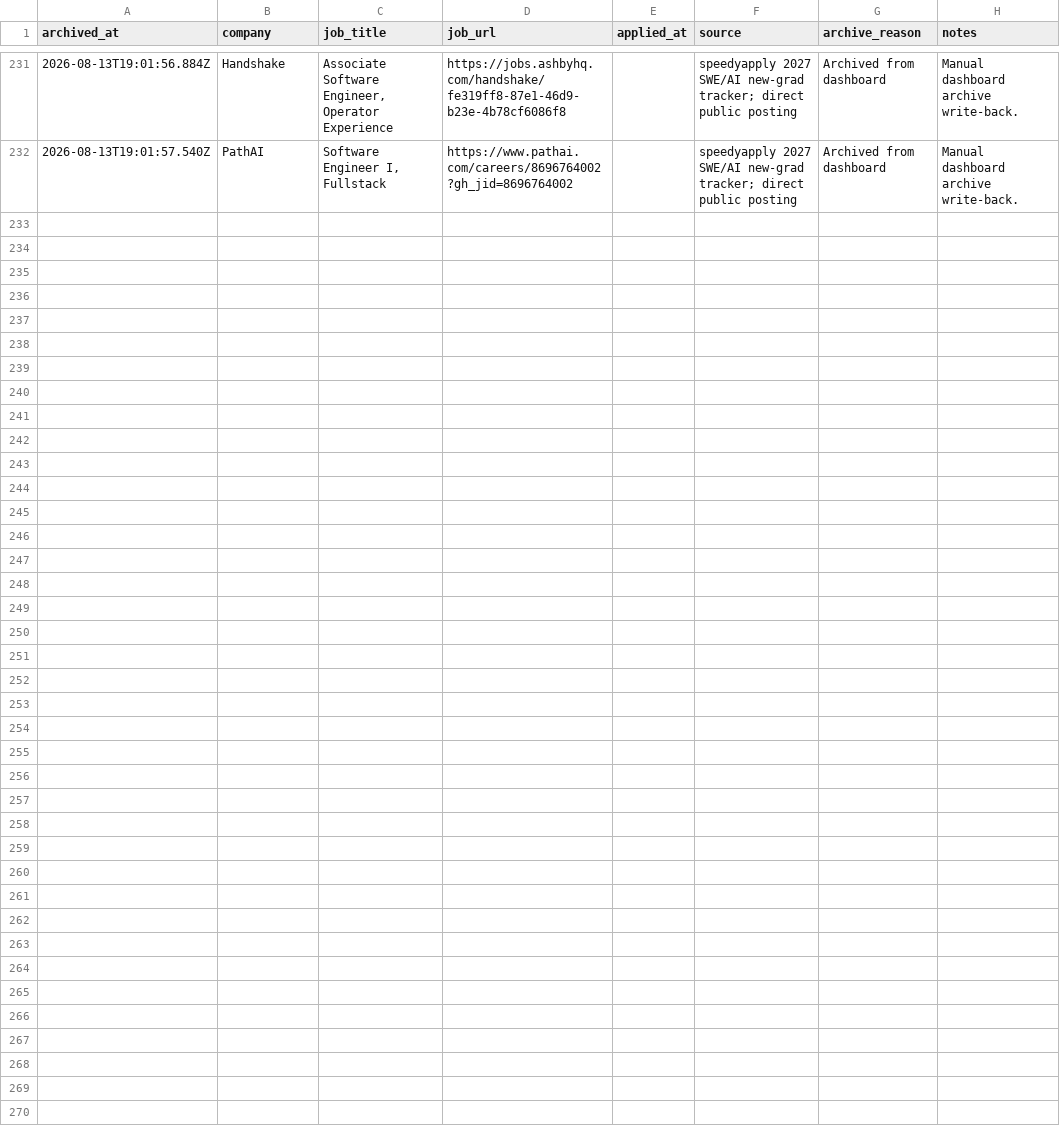
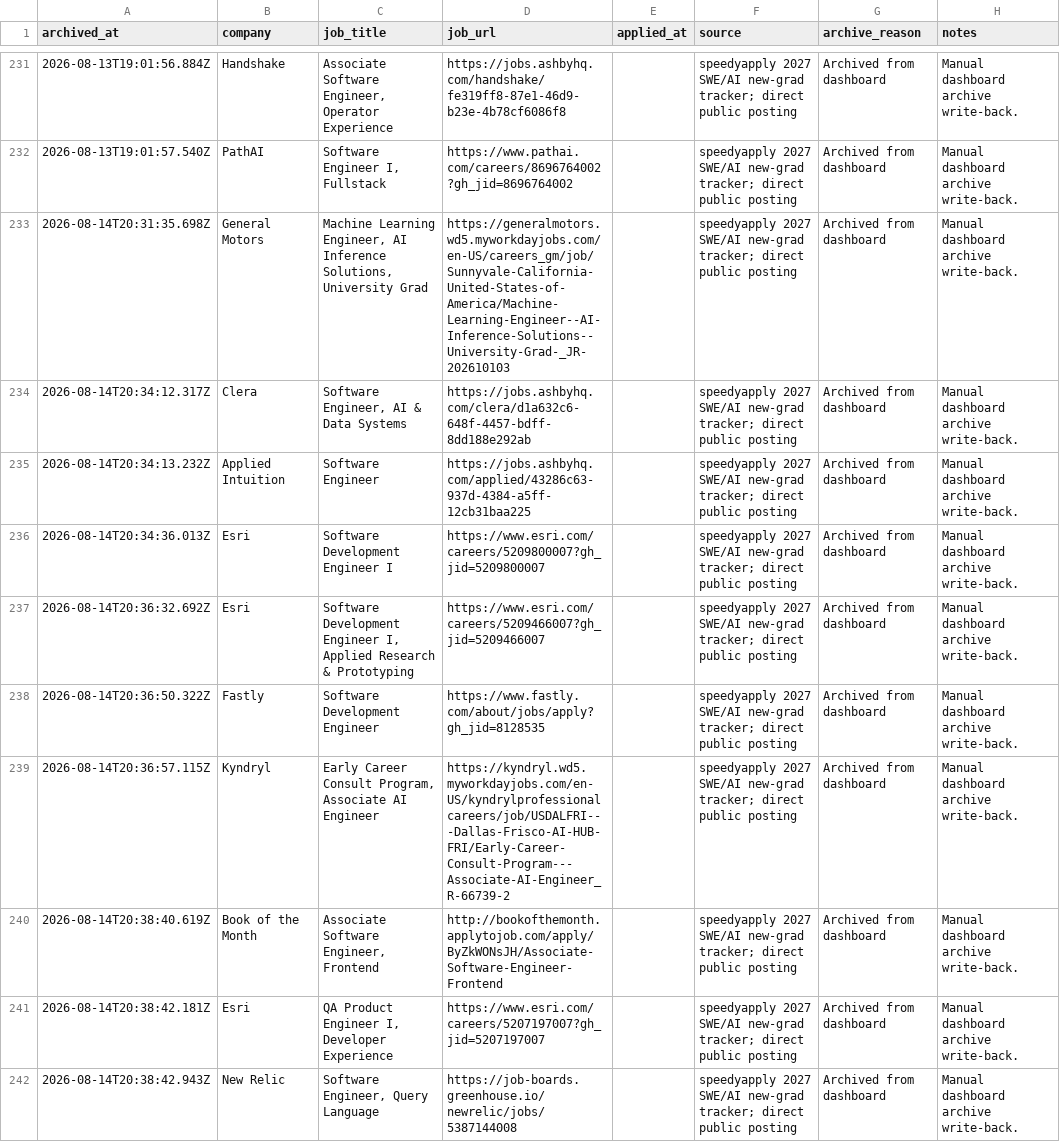
Before and after one commit to EleanorLiu12/applypilot-private, a CSV file: dashboard/applied_archive.csv, drawn as a sheet; only a part is shown, gaps mark what is left out.

```diff
--- a/dashboard/applied_archive.csv
+++ b/dashboard/applied_archive.csv
@@ -232 +232,11 @@ archived_at,company,job_title,job_url,applied_at,source,archive_reason,notes
 2026-08-13T19:01:57.540Z,PathAI,"Software Engineer I, Fullstack",https://www.pathai.com/careers/8696764002?gh_jid=8696764002,,speedyapply 2027 SWE/AI new-grad tracker; direct public posting,Archived from dashboard,Manual dashboard archive write-back.
+2026-08-14T20:31:35.698Z,General Motors,"Machine Learning Engineer, AI Inference Solutions, University Grad",https://generalmotors.wd5.myworkdayjobs.com/en-US/careers_gm/job/Sunnyvale-California-United-States-of-America/Machine-Learning-Engineer--AI-Inference-Solutions--University-Grad-_JR-202610103,,speedyapply 2027 SWE/AI new-grad tracker; direct public posting,Archived from dashboard,Manual dashboard archive write-back.
+2026-08-14T20:34:12.317Z,Clera,"Software Engineer, AI & Data Systems",https://jobs.ashbyhq.com/clera/d1a632c6-648f-4457-bdff-8dd188e292ab,,speedyapply 2027 SWE/AI new-grad tracker; direct public posting,Archived from dashboard,Manual dashboard archive write-back.
+2026-08-14T20:34:13.232Z,Applied Intuition,Software Engineer,https://jobs.ashbyhq.com/applied/43286c63-937d-4384-a5ff-12cb31baa225,,speedyapply 2027 SWE/AI new-grad tracker; direct public posting,Archived from dashboard,Manual dashboard archive write-back.
+2026-08-14T20:34:36.013Z,Esri,Software Development Engineer I,https://www.esri.com/careers/5209800007?gh_jid=5209800007,,speedyapply 2027 SWE/AI new-grad tracker; direct public posting,Archived from dashboard,Manual dashboard archive write-back.
+2026-08-14T20:36:32.692Z,Esri,"Software Development Engineer I, Applied Research & Prototyping",https://www.esri.com/careers/5209466007?gh_jid=5209466007,,speedyapply 2027 SWE/AI new-grad tracker; direct public posting,Archived from dashboard,Manual dashboard archive write-back.
+2026-08-14T20:36:50.322Z,Fastly,Software Development Engineer,https://www.fastly.com/about/jobs/apply?gh_jid=8128535,,speedyapply 2027 SWE/AI new-grad tracker; direct public posting,Archived from dashboard,Manual dashboard archive write-back.
+2026-08-14T20:36:57.115Z,Kyndryl,"Early Career Consult Program, Associate AI Engineer",https://kyndryl.wd5.myworkdayjobs.com/en-US/kyndrylprofessionalcareers/job/USDALFRI---Dallas-Frisco-AI-HUB-FRI/Early-Career-Consult-Program---Associate-AI-Engineer_R-66739-2,,speedyapply 2027 SWE/AI new-grad tracker; direct public posting,Archived from dashboard,Manual dashboard archive write-back.
+2026-08-14T20:38:40.619Z,Book of the Month,"Associate Software Engineer, Frontend",http://bookofthemonth.applytojob.com/apply/ByZkWONsJH/Associate-Software-Engineer-Frontend,,speedyapply 2027 SWE/AI new-grad tracker; direct public posting,Archived from dashboard,Manual dashboard archive write-back.
+2026-08-14T20:38:42.181Z,Esri,"QA Product Engineer I, Developer Experience",https://www.esri.com/careers/5207197007?gh_jid=5207197007,,speedyapply 2027 SWE/AI new-grad tracker; direct public posting,Archived from dashboard,Manual dashboard archive write-back.
+2026-08-14T20:38:42.943Z,New Relic,"Software Engineer, Query Language",https://job-boards.greenhouse.io/newrelic/jobs/5387144008,,speedyapply 2027 SWE/AI new-grad tracker; direct public posting,Archived from dashboard,Manual dashboard archive write-back.
```
Also changed, not shown: dashboard/daily_dashboard.csv, 2 other files.
